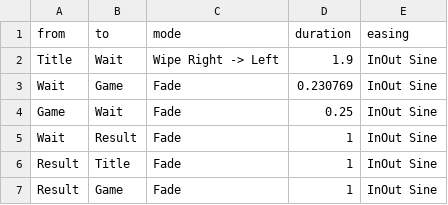
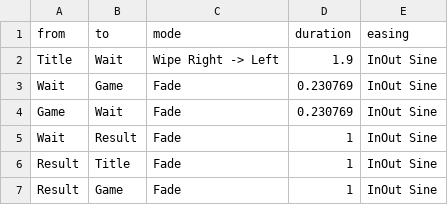
Before and after one commit to KodoKE2004/FindWork, a CSV file: 就職作品プロジェクト/AssetFile/Csv/TransitionData.csv, drawn as a sheet.

```diff
--- a/就職作品プロジェクト/AssetFile/Csv/TransitionData.csv
+++ b/就職作品プロジェクト/AssetFile/Csv/TransitionData.csv
@@ -3,3 +3,3 @@ Title,Wait,Wipe Right -> Left,1.9,InOut Sine
 Wait,Game,Fade,0.230769,InOut Sine
-Game,Wait,Fade,0.25,InOut Sine
+Game,Wait,Fade,0.230769,InOut Sine
 Wait,Result,Fade,1,InOut Sine
```
Also changed, not shown: 12 other files.
